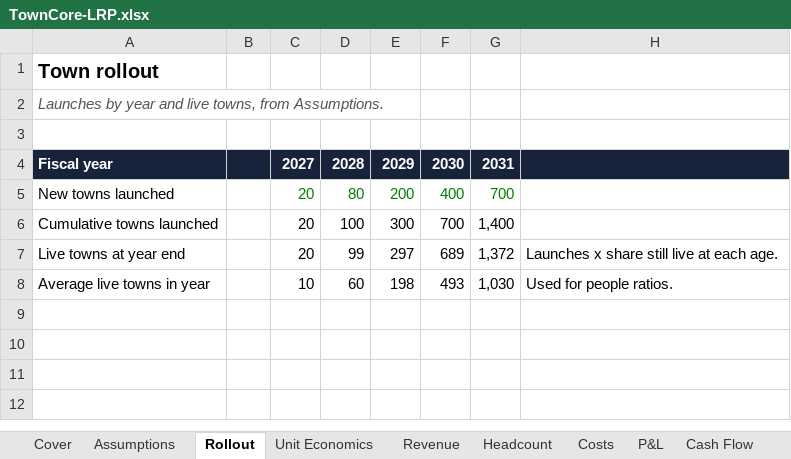
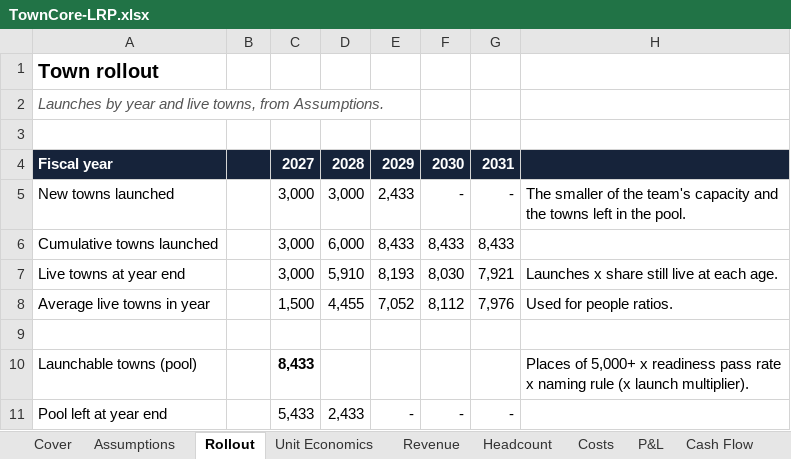
Before and after one commit to David0524/TownCore, an Excel workbook: docs/finance/TownCore-LRP.xlsx, sheet Rollout, drawn as a sheet; values as stored, in another font and other column widths than the file's, no borders; the diff names each change by its address in the sheet, - before the commit and + after, or states it on an @@ line.

```diff
--- a/docs/finance/TownCore-LRP.xlsx (sheet Rollout)
+++ b/docs/finance/TownCore-LRP.xlsx (sheet Rollout)
-C5:C7: 20
+C5:C7: 3,000
-C5:G5 text colour: #008000
+C5:G5 text colour: black
-D5: 80
+D5: 3,000
-E5: 200
+E5: 2,433
-F5: 400
+F5: -
-G5: 700
+G5: -
-H5: (empty)
+H5: The smaller of the team's capacity and the towns left in the pool.
-D6: 100
+D6: 6,000
-E6: 300
+E6: 8,433
-F6: 700
+F6: 8,433
-G6: 1,400
+G6: 8,433
-D7: 99
+D7: 5,910
-E7: 297
+E7: 8,193
-F7: 689
+F7: 8,030
-G7: 1,372
+G7: 7,921
-C8: 10
+C8: 1,500
-D8: 60
+D8: 4,455
-E8: 198
+E8: 7,052
-F8: 493
+F8: 8,112
-G8: 1,030
+G8: 7,976
+row 9: (empty)
+row 10: Launchable towns (pool) |  | 8,433 |  |  |  |  | Places of 5,000+ x readiness pass rate x naming rule (x launch multiplier).
+row 11: Pool left at year end |  | 5,433 | 2,433 | - | - | -
```
Also changed, not shown: sheet Unit Economics, sheet Revenue, sheet Headcount, sheet Costs, sheet KPIs, sheet P&L, 3 more sheets, formulas that keep their value, 8 other files.
